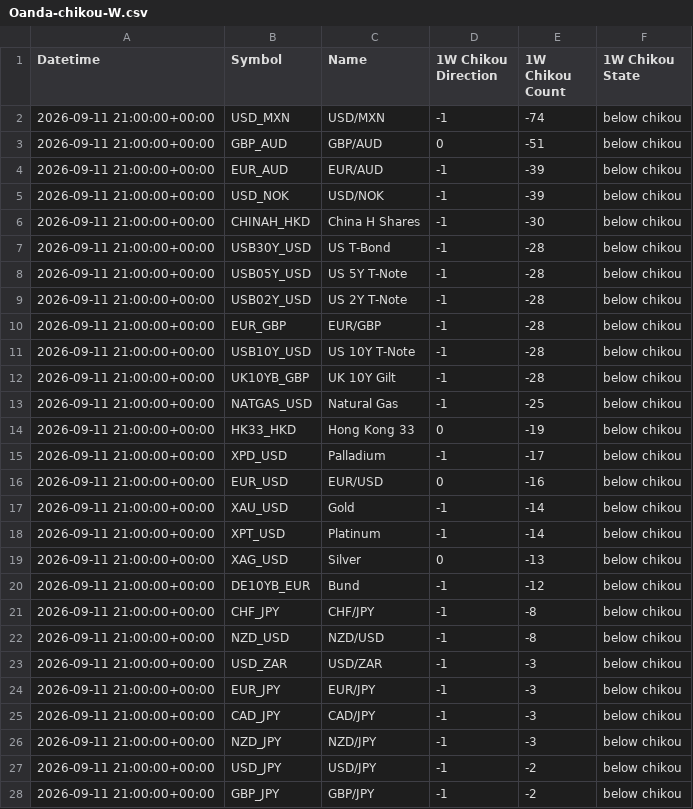
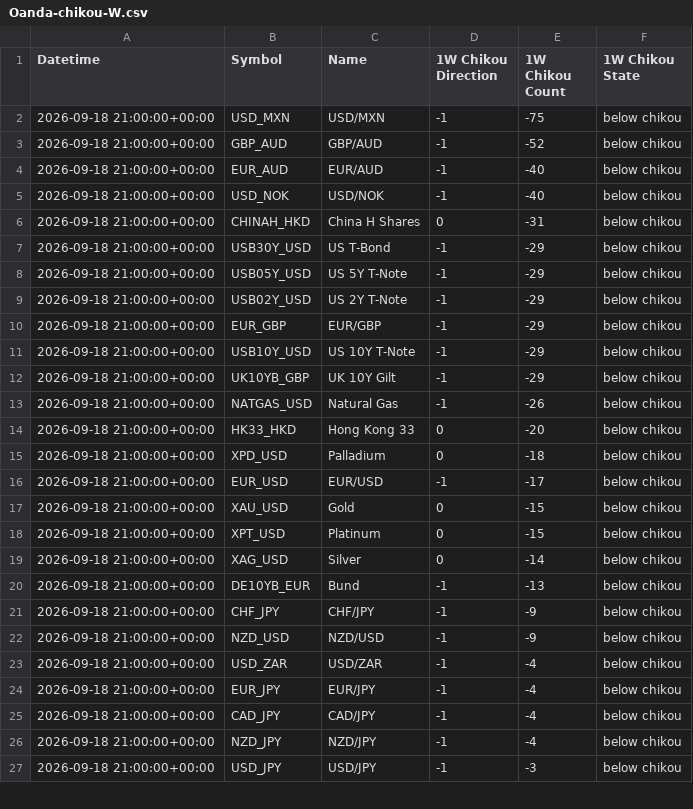
Before and after one commit to harryguiacorn/Ichimoku-Cloud-Signal-Python, a CSV file: output/chikou/Oanda-chikou-W.csv, drawn as a sheet; only a part is shown; the diff covers the shown part only.

```diff
--- a/output/chikou/Oanda-chikou-W.csv
+++ b/output/chikou/Oanda-chikou-W.csv
@@ -1,28 +1,27 @@
 Datetime,Symbol,Name,1W Chikou Direction,1W Chikou Count,1W Chikou State
-2026-09-11 21:00:00+00:00,USD_MXN,USD/MXN,-1,-74,below chikou
-2026-09-11 21:00:00+00:00,GBP_AUD,GBP/AUD,0,-51,below chikou
-2026-09-11 21:00:00+00:00,EUR_AUD,EUR/AUD,-1,-39,below chikou
-2026-09-11 21:00:00+00:00,USD_NOK,USD/NOK,-1,-39,below chikou
-2026-09-11 21:00:00+00:00,CHINAH_HKD,China H Shares,-1,-30,below chikou
-2026-09-11 21:00:00+00:00,USB30Y_USD,US T-Bond,-1,-28,below chikou
-2026-09-11 21:00:00+00:00,USB05Y_USD,US 5Y T-Note,-1,-28,below chikou
-2026-09-11 21:00:00+00:00,USB02Y_USD,US 2Y T-Note,-1,-28,below chikou
-2026-09-11 21:00:00+00:00,EUR_GBP,EUR/GBP,-1,-28,below chikou
-2026-09-11 21:00:00+00:00,USB10Y_USD,US 10Y T-Note,-1,-28,below chikou
-2026-09-11 21:00:00+00:00,UK10YB_GBP,UK 10Y Gilt,-1,-28,below chikou
-2026-09-11 21:00:00+00:00,NATGAS_USD,Natural Gas,-1,-25,below chikou
-2026-09-11 21:00:00+00:00,HK33_HKD,Hong Kong 33,0,-19,below chikou
-2026-09-11 21:00:00+00:00,XPD_USD,Palladium,-1,-17,below chikou
-2026-09-11 21:00:00+00:00,EUR_USD,EUR/USD,0,-16,below chikou
-2026-09-11 21:00:00+00:00,XAU_USD,Gold,-1,-14,below chikou
-2026-09-11 21:00:00+00:00,XPT_USD,Platinum,-1,-14,below chikou
-2026-09-11 21:00:00+00:00,XAG_USD,Silver,0,-13,below chikou
-2026-09-11 21:00:00+00:00,DE10YB_EUR,Bund,-1,-12,below chikou
-2026-09-11 21:00:00+00:00,CHF_JPY,CHF/JPY,-1,-8,below chikou
-2026-09-11 21:00:00+00:00,NZD_USD,NZD/USD,-1,-8,below chikou
-2026-09-11 21:00:00+00:00,USD_ZAR,USD/ZAR,-1,-3,below chikou
-2026-09-11 21:00:00+00:00,EUR_JPY,EUR/JPY,-1,-3,below chikou
-2026-09-11 21:00:00+00:00,CAD_JPY,CAD/JPY,-1,-3,below chikou
-2026-09-11 21:00:00+00:00,NZD_JPY,NZD/JPY,-1,-3,below chikou
-2026-09-11 21:00:00+00:00,USD_JPY,USD/JPY,-1,-2,below chikou
-2026-09-11 21:00:00+00:00,GBP_JPY,GBP/JPY,-1,-2,below chikou
+2026-09-18 21:00:00+00:00,USD_MXN,USD/MXN,-1,-75,below chikou
+2026-09-18 21:00:00+00:00,GBP_AUD,GBP/AUD,-1,-52,below chikou
+2026-09-18 21:00:00+00:00,EUR_AUD,EUR/AUD,-1,-40,below chikou
+2026-09-18 21:00:00+00:00,USD_NOK,USD/NOK,-1,-40,below chikou
+2026-09-18 21:00:00+00:00,CHINAH_HKD,China H Shares,0,-31,below chikou
+2026-09-18 21:00:00+00:00,USB30Y_USD,US T-Bond,-1,-29,below chikou
+2026-09-18 21:00:00+00:00,USB05Y_USD,US 5Y T-Note,-1,-29,below chikou
+2026-09-18 21:00:00+00:00,USB02Y_USD,US 2Y T-Note,-1,-29,below chikou
+2026-09-18 21:00:00+00:00,EUR_GBP,EUR/GBP,-1,-29,below chikou
+2026-09-18 21:00:00+00:00,USB10Y_USD,US 10Y T-Note,-1,-29,below chikou
+2026-09-18 21:00:00+00:00,UK10YB_GBP,UK 10Y Gilt,-1,-29,below chikou
+2026-09-18 21:00:00+00:00,NATGAS_USD,Natural Gas,-1,-26,below chikou
+2026-09-18 21:00:00+00:00,HK33_HKD,Hong Kong 33,0,-20,below chikou
+2026-09-18 21:00:00+00:00,XPD_USD,Palladium,0,-18,below chikou
+2026-09-18 21:00:00+00:00,EUR_USD,EUR/USD,-1,-17,below chikou
+2026-09-18 21:00:00+00:00,XAU_USD,Gold,0,-15,below chikou
+2026-09-18 21:00:00+00:00,XPT_USD,Platinum,0,-15,below chikou
+2026-09-18 21:00:00+00:00,XAG_USD,Silver,0,-14,below chikou
+2026-09-18 21:00:00+00:00,DE10YB_EUR,Bund,-1,-13,below chikou
+2026-09-18 21:00:00+00:00,CHF_JPY,CHF/JPY,-1,-9,below chikou
+2026-09-18 21:00:00+00:00,NZD_USD,NZD/USD,-1,-9,below chikou
+2026-09-18 21:00:00+00:00,USD_ZAR,USD/ZAR,-1,-4,below chikou
+2026-09-18 21:00:00+00:00,EUR_JPY,EUR/JPY,-1,-4,below chikou
+2026-09-18 21:00:00+00:00,CAD_JPY,CAD/JPY,-1,-4,below chikou
+2026-09-18 21:00:00+00:00,NZD_JPY,NZD/JPY,-1,-4,below chikou
+2026-09-18 21:00:00+00:00,USD_JPY,USD/JPY,-1,-3,below chikou
```
Also changed, not shown: 2 added rows, 1 removed row and 91 edited cells elsewhere in this file, output/chikou/Oanda-chikou-1H.csv, output/chikou/Oanda-chikou-4H.csv, 18 other files.
